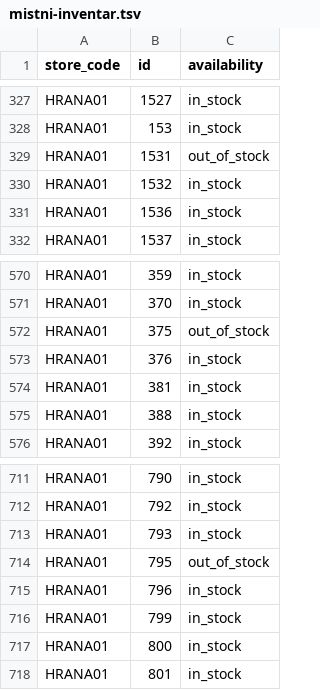
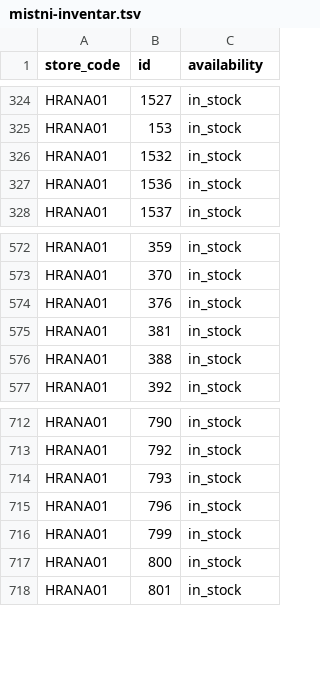
Before and after one commit to k8thegr8st/mistni-inventar, a TSV file: mistni-inventar.tsv, drawn as a sheet; only a part is shown, gaps mark what is left out; the diff covers the shown part only.

```diff
--- a/mistni-inventar.tsv
+++ b/mistni-inventar.tsv
@@ -328,3 +325,2 @@ HRANA01	1527	in_stock
 HRANA01	153	in_stock
-HRANA01	1531	out_of_stock
 HRANA01	1532	in_stock
@@ -571,3 +573,2 @@ HRANA01	359	in_stock
 HRANA01	370	in_stock
-HRANA01	375	out_of_stock
 HRANA01	376	in_stock
@@ -713,3 +714,2 @@ HRANA01	792	in_stock
 HRANA01	793	in_stock
-HRANA01	795	out_of_stock
 HRANA01	796	in_stock
```
Also changed, not shown: 8 added rows, 3 removed rows and 1 edited cell elsewhere in this file.
